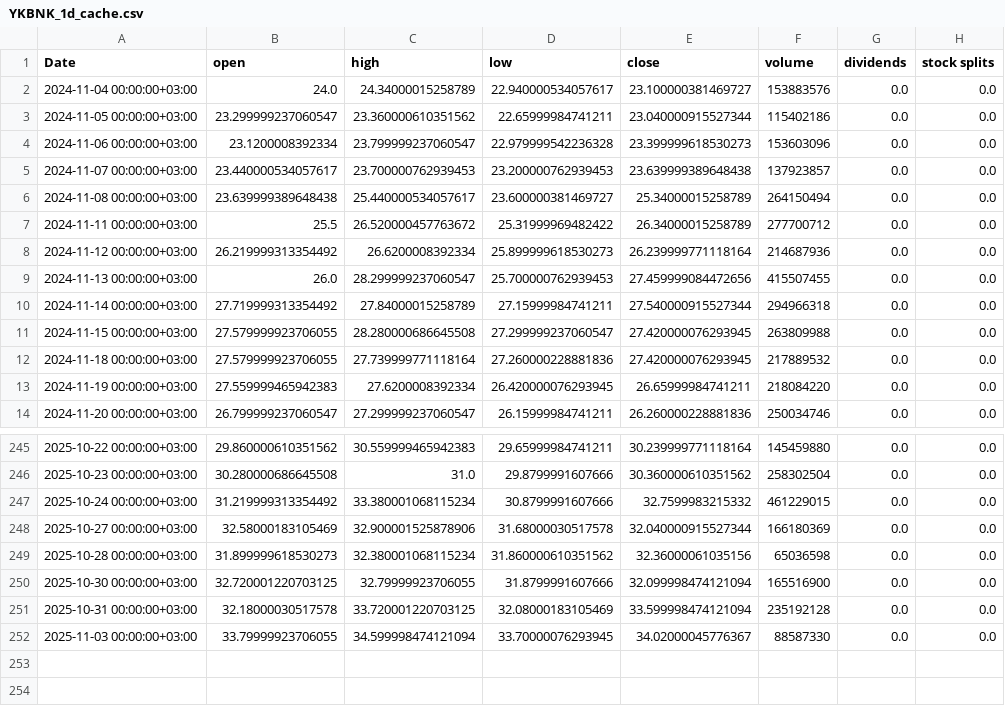
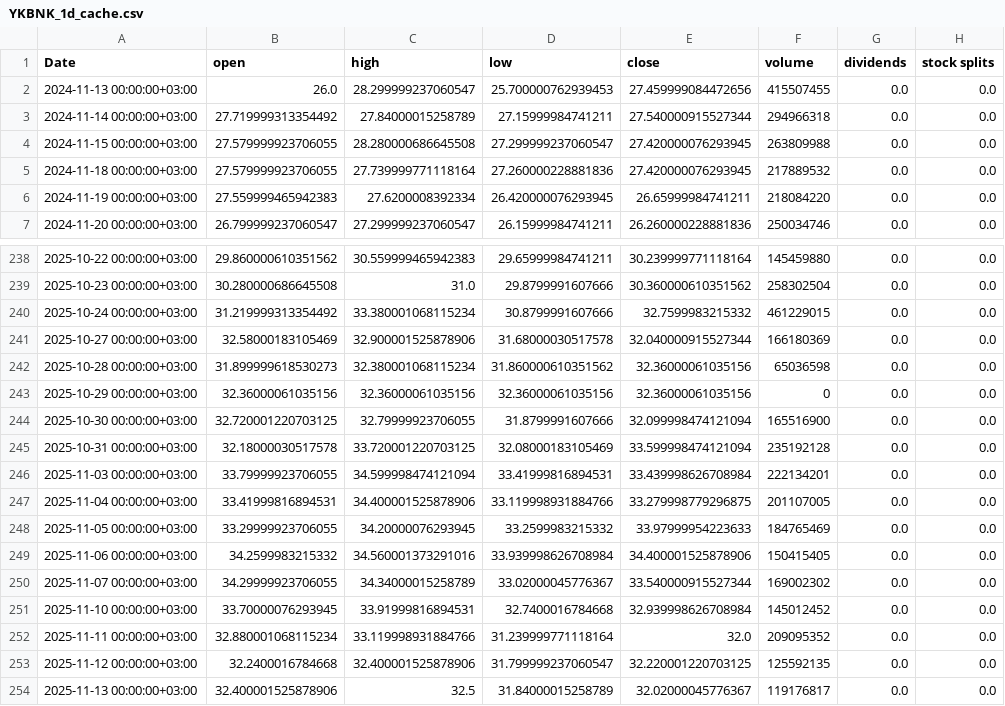
Before and after one commit to ikbalcan/InvestXXX, a CSV file: data/raw/YKBNK_1d_cache.csv, drawn as a sheet; only a part is shown, gaps mark what is left out.

```diff
--- a/data/raw/YKBNK_1d_cache.csv
+++ b/data/raw/YKBNK_1d_cache.csv
@@ -1,9 +1,2 @@
 Date,open,high,low,close,volume,dividends,stock splits
-2024-11-04 00:00:00+03:00,24.0,24.34000015258789,22.940000534057617,23.100000381469727,153883576,0.0,0.0
-2024-11-05 00:00:00+03:00,23.299999237060547,23.360000610351562,22.65999984741211,23.040000915527344,115402186,0.0,0.0
-2024-11-06 00:00:00+03:00,23.1200008392334,23.799999237060547,22.979999542236328,23.399999618530273,153603096,0.0,0.0
-2024-11-07 00:00:00+03:00,23.440000534057617,23.700000762939453,23.200000762939453,23.639999389648438,137923857,0.0,0.0
-2024-11-08 00:00:00+03:00,23.639999389648438,25.440000534057617,23.600000381469727,25.34000015258789,264150494,0.0,0.0
-2024-11-11 00:00:00+03:00,25.5,26.520000457763672,25.31999969482422,26.34000015258789,277700712,0.0,0.0
-2024-11-12 00:00:00+03:00,26.219999313354492,26.6200008392334,25.899999618530273,26.239999771118164,214687936,0.0,0.0
 2024-11-13 00:00:00+03:00,26.0,28.299999237060547,25.700000762939453,27.459999084472656,415507455,0.0,0.0
@@ -249,4 +242,13 @@ Date,open,high,low,close,volume,dividends,stock splits
 2025-10-28 00:00:00+03:00,31.899999618530273,32.380001068115234,31.860000610351562,32.36000061035156,65036598,0.0,0.0
+2025-10-29 00:00:00+03:00,32.36000061035156,32.36000061035156,32.36000061035156,32.36000061035156,0,0.0,0.0
 2025-10-30 00:00:00+03:00,32.720001220703125,32.79999923706055,31.8799991607666,32.099998474121094,165516900,0.0,0.0
 2025-10-31 00:00:00+03:00,32.18000030517578,33.720001220703125,32.08000183105469,33.599998474121094,235192128,0.0,0.0
-2025-11-03 00:00:00+03:00,33.79999923706055,34.599998474121094,33.70000076293945,34.02000045776367,88587330,0.0,0.0
+2025-11-03 00:00:00+03:00,33.79999923706055,34.599998474121094,33.41999816894531,33.439998626708984,222134201,0.0,0.0
+2025-11-04 00:00:00+03:00,33.41999816894531,34.400001525878906,33.119998931884766,33.279998779296875,201107005,0.0,0.0
+2025-11-05 00:00:00+03:00,33.29999923706055,34.20000076293945,33.2599983215332,33.97999954223633,184765469,0.0,0.0
+2025-11-06 00:00:00+03:00,34.2599983215332,34.560001373291016,33.939998626708984,34.400001525878906,150415405,0.0,0.0
+2025-11-07 00:00:00+03:00,34.29999923706055,34.34000015258789,33.02000045776367,33.540000915527344,169002302,0.0,0.0
+2025-11-10 00:00:00+03:00,33.70000076293945,33.91999816894531,32.7400016784668,32.939998626708984,145012452,0.0,0.0
+2025-11-11 00:00:00+03:00,32.880001068115234,33.119998931884766,31.239999771118164,32.0,209095352,0.0,0.0
+2025-11-12 00:00:00+03:00,32.2400016784668,32.400001525878906,31.799999237060547,32.220001220703125,125592135,0.0,0.0
+2025-11-13 00:00:00+03:00,32.400001525878906,32.5,31.84000015258789,32.02000045776367,119176817,0.0,0.0
```
Also changed, not shown: data/raw/ARCLK_1d_cache.csv, data/raw/EREGL_1d_cache.csv, 36 other files.
